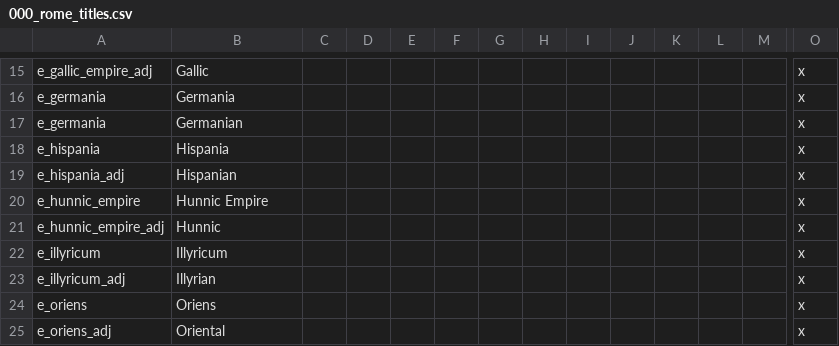
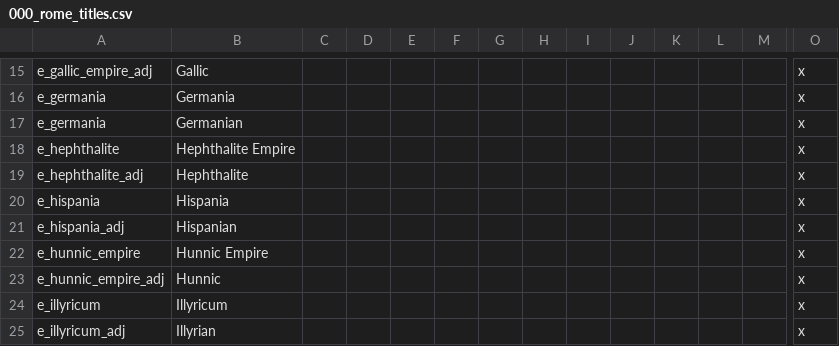
Before and after one commit to Ofaloaf/RomeMustDie, a CSV file: RomeMustDie/localisation/000_rome_titles.csv, drawn as a sheet; only a part is shown, gaps mark what is left out; the shorter side is filled out with more unchanged rows; rows hold the shown columns only; the diff names each change by its address in the sheet, - before the commit and + after, or states it on an @@ line.

Commit message:
Persia and the Hephthalites
-Added Sassanid governors for Makran, Sistan, Khorasan and Kerman
-Added the Hephthalites and Alchon Huns in a single province each
-Added a e_hephthalite title
-Added two titles to the Sogdian and Persian cultures each.
-Changed the colors of a few titles within Persia just for a bit of
variance.

```diff
--- a/RomeMustDie/localisation/000_rome_titles.csv
+++ b/RomeMustDie/localisation/000_rome_titles.csv
+row 18: e_hephthalite | Hephthalite Empire |  |  |  |  |  |  |  |  |  |  |  | x
+row 19: e_hephthalite_adj | Hephthalite |  |  |  |  |  |  |  |  |  |  |  | x
```
Also changed, not shown: 35 other files.
